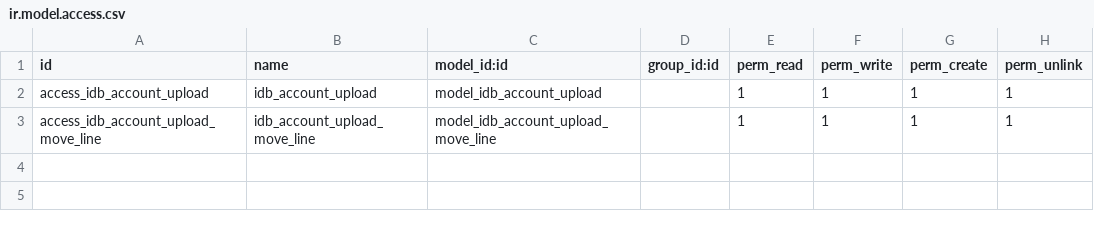
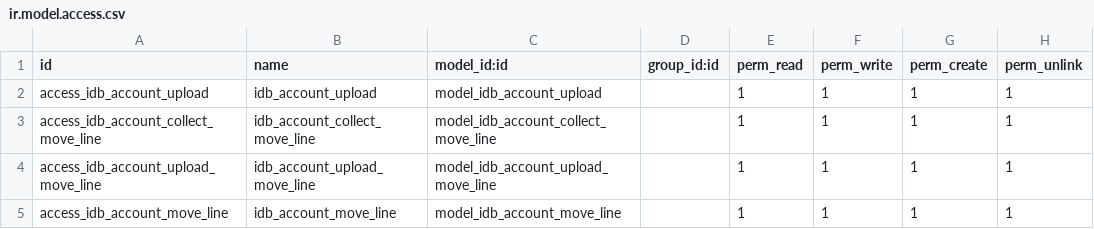
Before and after one commit to luweisheng/IDB, a CSV file: idb_account/security/ir.model.access.csv, drawn as a sheet.

```diff
--- a/idb_account/security/ir.model.access.csv
+++ b/idb_account/security/ir.model.access.csv
@@ -2,2 +2,4 @@ id,name,model_id:id,group_id:id,perm_read,perm_write,perm_create,perm_unlink
 access_idb_account_upload,idb_account_upload,model_idb_account_upload,,1,1,1,1
+access_idb_account_collect_move_line,idb_account_collect_move_line,model_idb_account_collect_move_line,,1,1,1,1
 access_idb_account_upload_move_line,idb_account_upload_move_line,model_idb_account_upload_move_line,,1,1,1,1
+access_idb_account_move_line,idb_account_move_line,model_idb_account_move_line,,1,1,1,1
```
Also changed, not shown: 5 other files.
